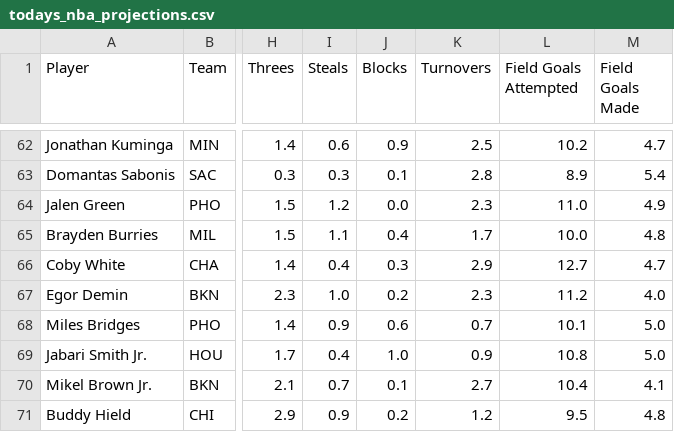
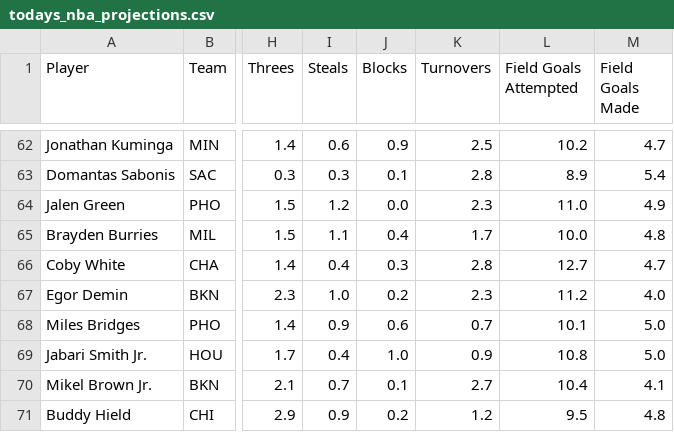
Before and after one commit to jakobabrahamson32-lgtm/courtside-edge, a CSV file: todays_nba_projections.csv, drawn as a sheet; only a part is shown, gaps mark what is left out; the diff names each change by its address in the sheet, - before the commit and + after, or states it on an @@ line.

```diff
--- a/todays_nba_projections.csv
+++ b/todays_nba_projections.csv
-K66 (Turnovers): 2.9
+K66 (Turnovers): 2.8
```
Also changed, not shown: nba_injuries.csv, nfl_injuries.csv.
